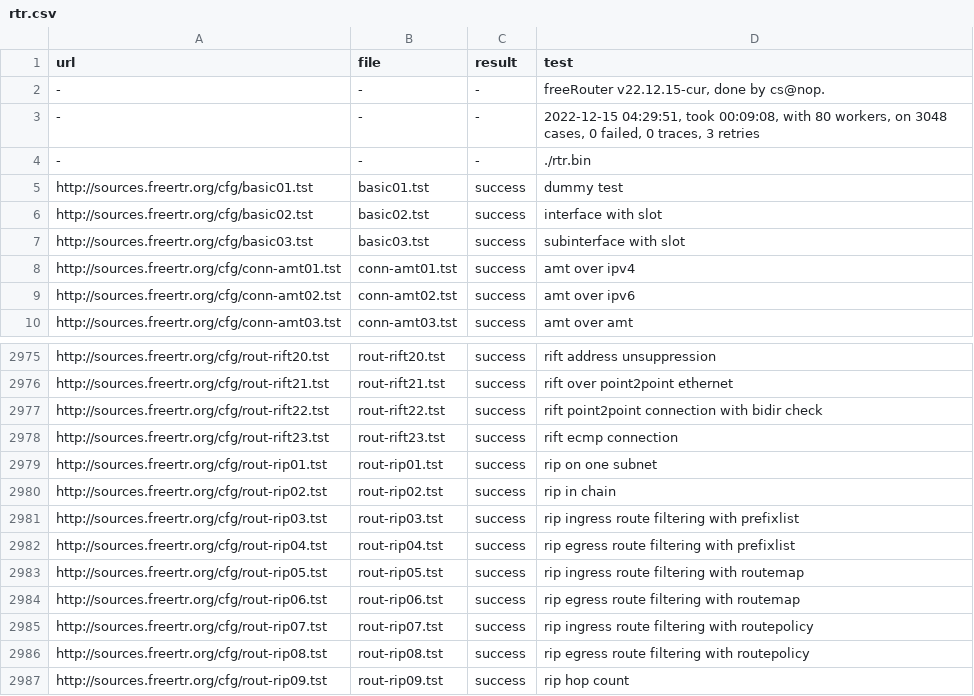
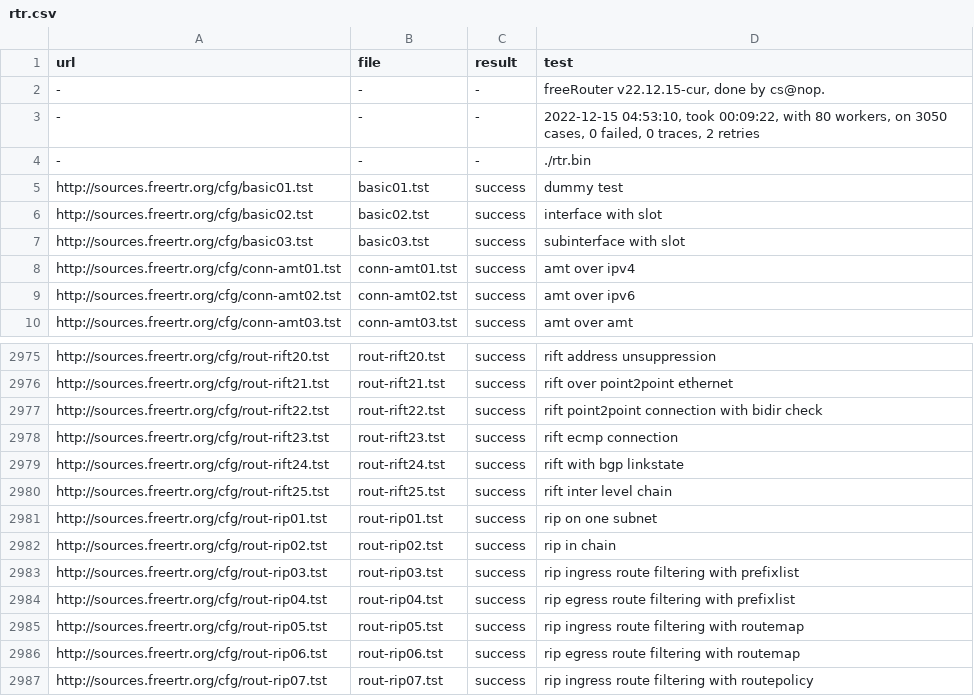
Before and after one commit to mc36/freeRtr, a CSV file: src/rtr.csv, drawn as a sheet; only a part is shown, gaps mark what is left out; the shorter side is filled out with more unchanged rows.

Commit message:
automatic commit at releng box
qc pass: rift with bgp linkstate
qc pass: rift inter level chain

```diff
--- a/src/rtr.csv
+++ b/src/rtr.csv
@@ -2,3 +2,3 @@ url;file;result;test
 -;-;-;freeRouter v22.12.15-cur, done by cs@nop.
--;-;-;2022-12-15 04:29:51, took 00:09:08, with 80 workers, on 3048 cases, 0 failed, 0 traces, 3 retries
+-;-;-;2022-12-15 04:53:10, took 00:09:22, with 80 workers, on 3050 cases, 0 failed, 0 traces, 2 retries
 -;-;-;./rtr.bin
@@ -2978,2 +2978,4 @@ http://sources.freertr.org/cfg/rout-rift22.tst;rout-rift22.tst;success;rift poin
 http://sources.freertr.org/cfg/rout-rift23.tst;rout-rift23.tst;success;rift ecmp connection
+http://sources.freertr.org/cfg/rout-rift24.tst;rout-rift24.tst;success;rift with bgp linkstate
+http://sources.freertr.org/cfg/rout-rift25.tst;rout-rift25.tst;success;rift inter level chain
 http://sources.freertr.org/cfg/rout-rip01.tst;rout-rip01.tst;success;rip on one subnet
```
Also changed, not shown: 4 other files.
